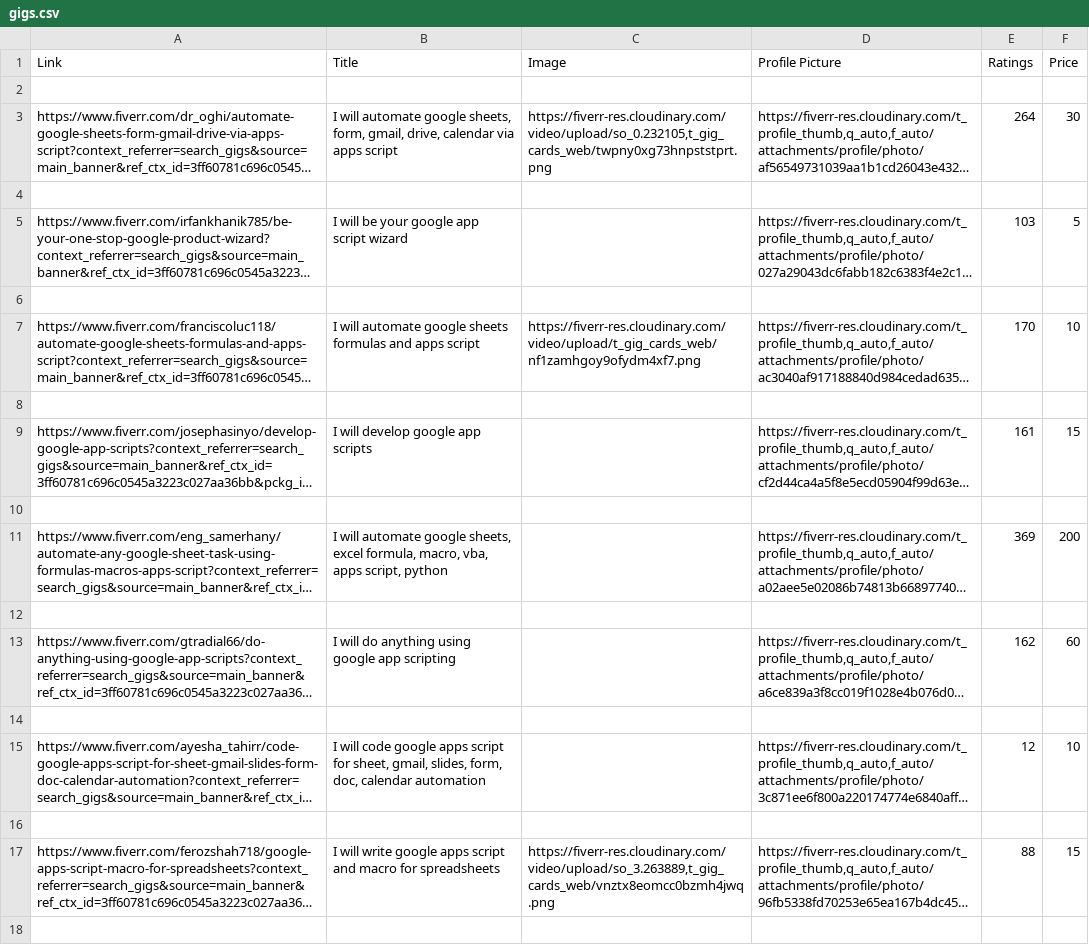
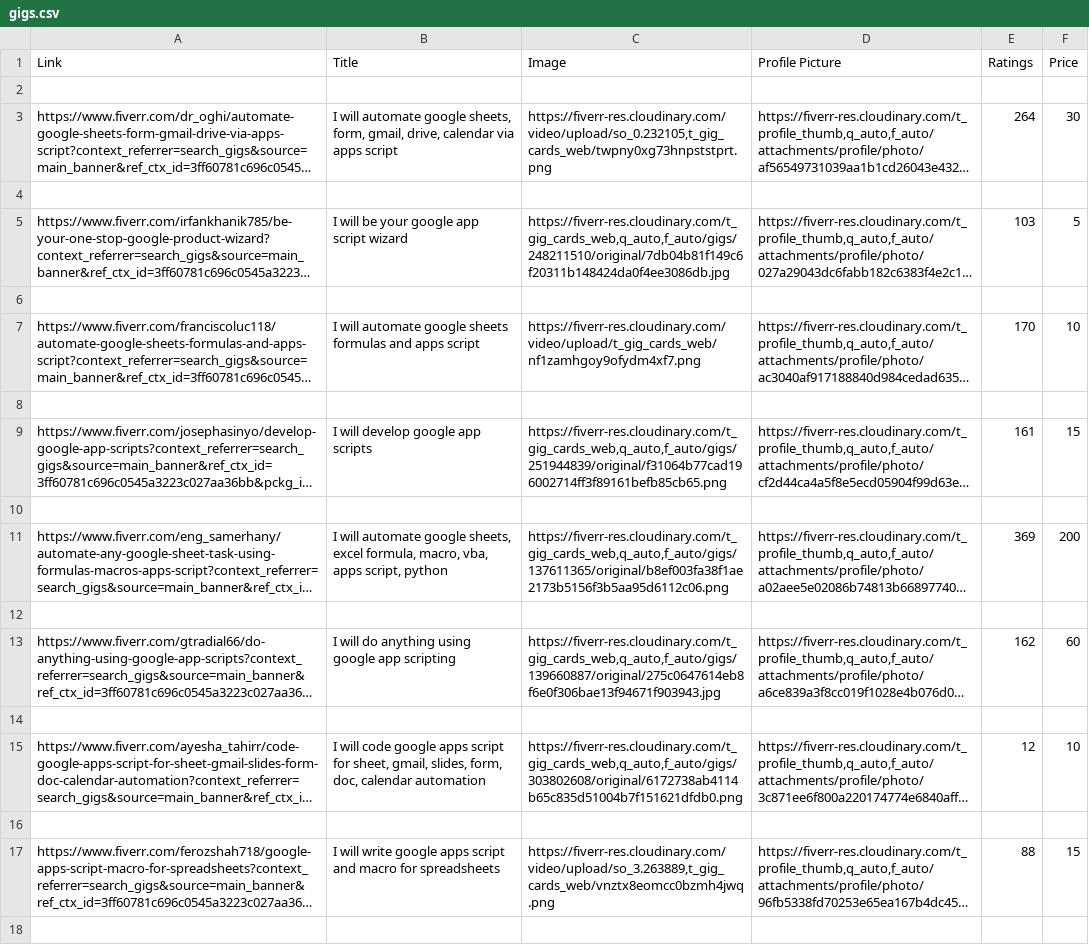
Before and after one commit to kalpasuraweera/python-practice, a CSV file: Web Scraper/gigs.csv, drawn as a sheet; only a part is shown; long unchanged cells end in …; the diff covers the shown part only; the diff names each change by its address in the sheet, - before the commit and + after, or states it on an @@ line.

Commit message:
get gig images

```diff
--- a/Web Scraper/gigs.csv
+++ b/Web Scraper/gigs.csv
-C5 (Image): (empty)
+C5 (Image): https://fiverr-res.cloudinary.com/t_gig_cards_web,q_auto,f_auto/gigs/248211510/original/7db04b81f149c6f20311b148424da0f4ee3086db.jpg
-C9 (Image): (empty)
+C9 (Image): https://fiverr-res.cloudinary.com/t_gig_cards_web,q_auto,f_auto/gigs/251944839/original/f31064b77cad196002714ff3f89161befb85cb65.png
-C11 (Image): (empty)
+C11 (Image): https://fiverr-res.cloudinary.com/t_gig_cards_web,q_auto,f_auto/gigs/137611365/original/b8ef003fa38f1ae2173b5156f3b5aa95d6112c06.png
-C13 (Image): (empty)
+C13 (Image): https://fiverr-res.cloudinary.com/t_gig_cards_web,q_auto,f_auto/gigs/139660887/original/275c0647614eb8f6e0f306bae13f94671f903943.jpg
-C15 (Image): (empty)
+C15 (Image): https://fiverr-res.cloudinary.com/t_gig_cards_web,q_auto,f_auto/gigs/303802608/original/6172738ab4114b65c835d51004b7f151621dfdb0.png
```
Also changed, not shown: 4 edited cells elsewhere in this file, 1 other file.
